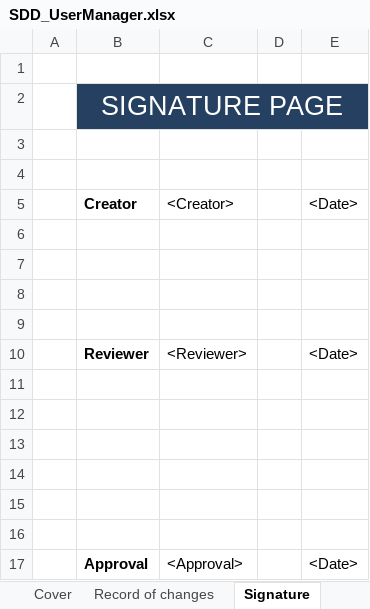
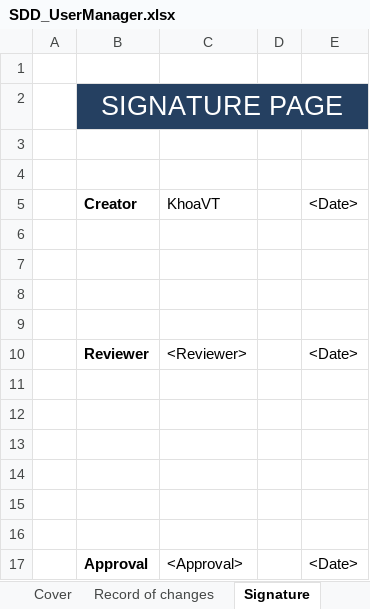
Before and after one commit to tuanva90/cnpm03-php-webproject, an Excel workbook: Document/Design/SDD_UserManager.xlsx, sheet Signature, drawn as a sheet; values as stored, in another font and other column widths than the file's, no borders; the diff names each change by its address in the sheet, - before the commit and + after, or states it on an @@ line.

```diff
--- a/Document/Design/SDD_UserManager.xlsx (sheet Signature)
+++ b/Document/Design/SDD_UserManager.xlsx (sheet Signature)
-C5: <Creator>
+C5: KhoaVT
```
Also changed, not shown: sheet Contents, other sheet tabs.
